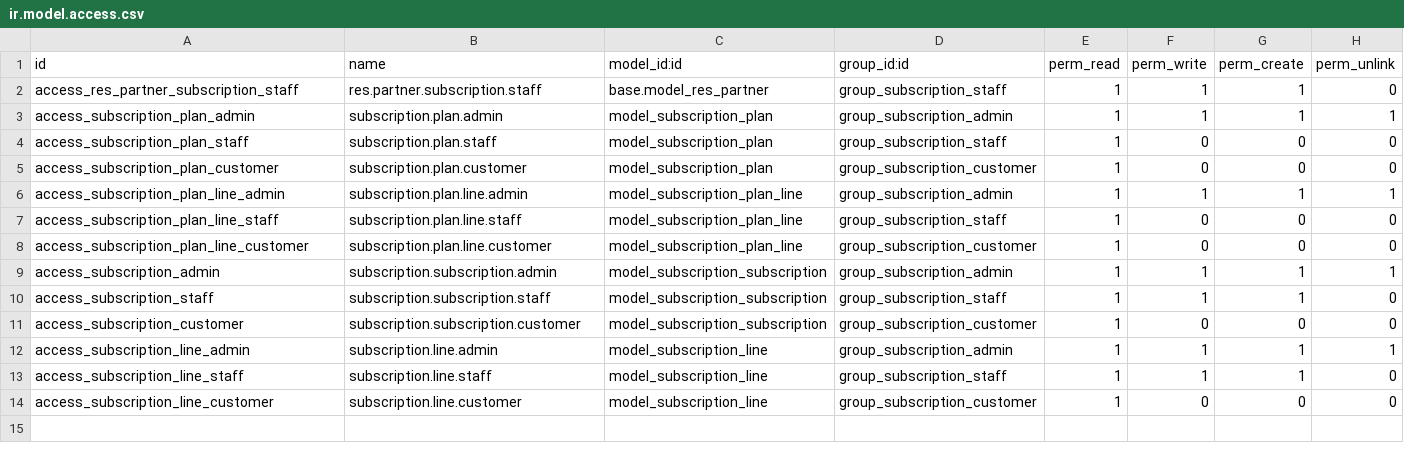
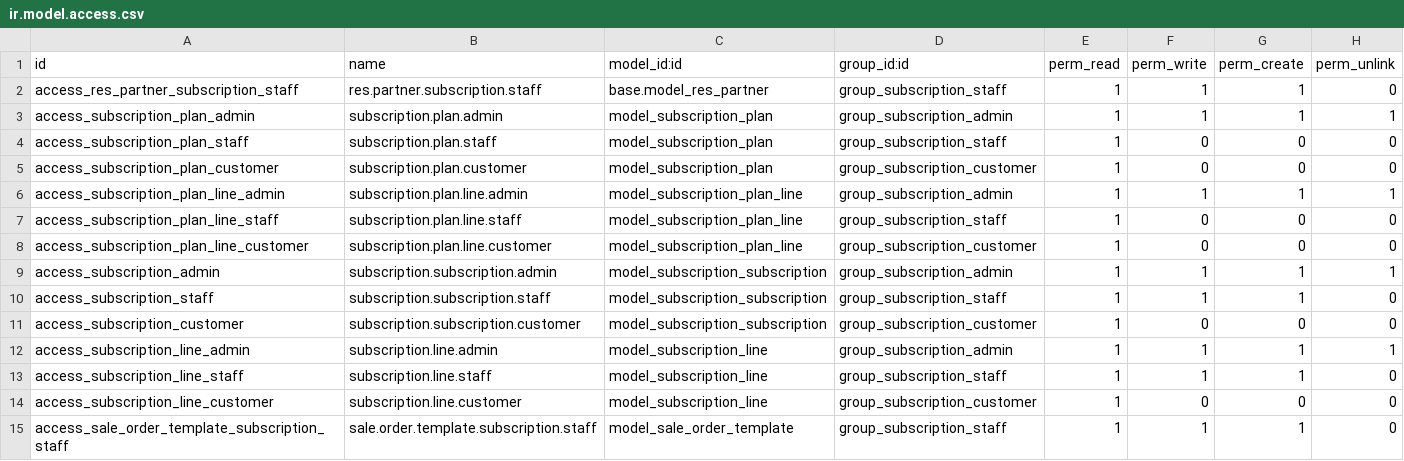
Before and after one commit to bharatbushan03/Subscription-Management-System, a CSV file: security/ir.model.access.csv, drawn as a sheet.

Commit message:
Quotation Management and Templates

```diff
--- a/security/ir.model.access.csv
+++ b/security/ir.model.access.csv
@@ -14 +14,2 @@ access_subscription_line_staff,subscription.line.staff,model_subscription_line,g
 access_subscription_line_customer,subscription.line.customer,model_subscription_line,group_subscription_customer,1,0,0,0
+access_sale_order_template_subscription_staff,sale.order.template.subscription.staff,model_sale_order_template,group_subscription_staff,1,1,1,0
```
Also changed, not shown: 9 other files.
